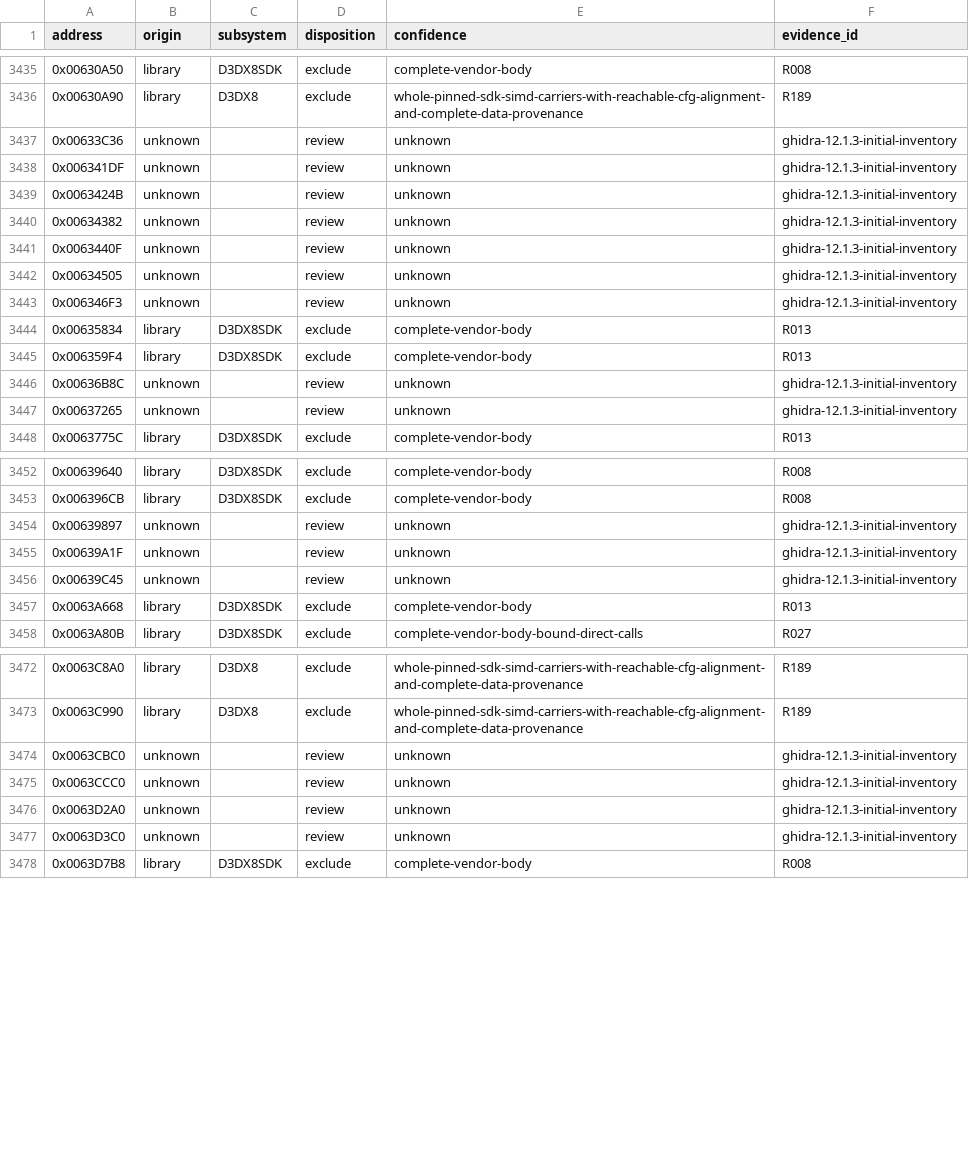
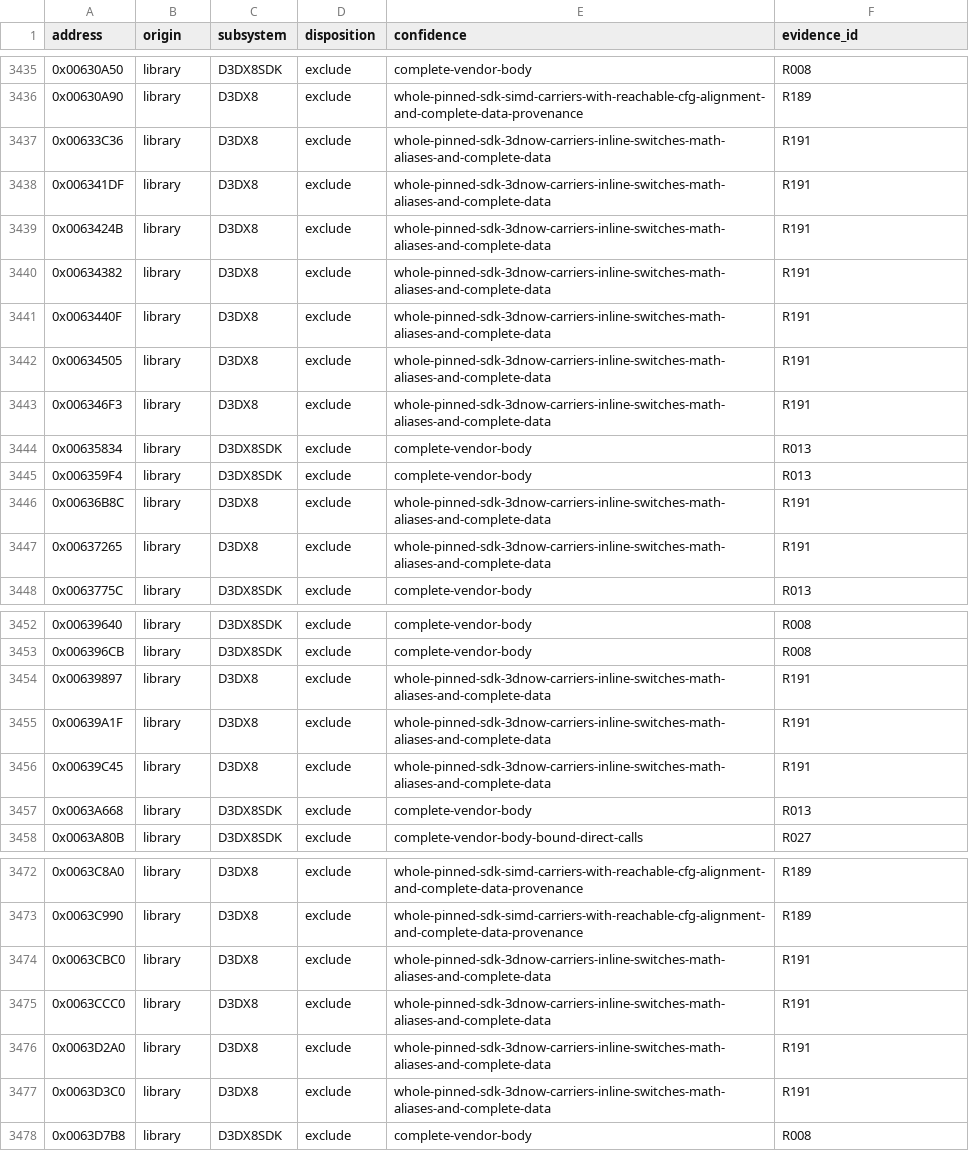
Before and after one commit to N0zoM1z0/th075, a CSV file: config/function-origins.csv, drawn as a sheet; only a part is shown, gaps mark what is left out; the diff covers the shown part only.

Commit message:
gpt-6.1-sol: reconcile complete 3DNow callbacks and shared math carriers

```diff
--- a/config/function-origins.csv
+++ b/config/function-origins.csv
@@ -3436,13 +3436,13 @@ address,origin,subsystem,disposition,confidence,evidence_id
 0x00630A90,library,D3DX8,exclude,whole-pinned-sdk-simd-carriers-with-reachable-cfg-alignment-and-complete-data-provenance,R189
-0x00633C36,unknown,,review,unknown,ghidra-12.1.3-initial-inventory
-0x006341DF,unknown,,review,unknown,ghidra-12.1.3-initial-inventory
-0x0063424B,unknown,,review,unknown,ghidra-12.1.3-initial-inventory
-0x00634382,unknown,,review,unknown,ghidra-12.1.3-initial-inventory
-0x0063440F,unknown,,review,unknown,ghidra-12.1.3-initial-inventory
-0x00634505,unknown,,review,unknown,ghidra-12.1.3-initial-inventory
-0x006346F3,unknown,,review,unknown,ghidra-12.1.3-initial-inventory
+0x00633C36,library,D3DX8,exclude,whole-pinned-sdk-3dnow-carriers-inline-switches-math-aliases-and-complete-data,R191
+0x006341DF,library,D3DX8,exclude,whole-pinned-sdk-3dnow-carriers-inline-switches-math-aliases-and-complete-data,R191
+0x0063424B,library,D3DX8,exclude,whole-pinned-sdk-3dnow-carriers-inline-switches-math-aliases-and-complete-data,R191
+0x00634382,library,D3DX8,exclude,whole-pinned-sdk-3dnow-carriers-inline-switches-math-aliases-and-complete-data,R191
+0x0063440F,library,D3DX8,exclude,whole-pinned-sdk-3dnow-carriers-inline-switches-math-aliases-and-complete-data,R191
+0x00634505,library,D3DX8,exclude,whole-pinned-sdk-3dnow-carriers-inline-switches-math-aliases-and-complete-data,R191
+0x006346F3,library,D3DX8,exclude,whole-pinned-sdk-3dnow-carriers-inline-switches-math-aliases-and-complete-data,R191
 0x00635834,library,D3DX8SDK,exclude,complete-vendor-body,R013
 0x006359F4,library,D3DX8SDK,exclude,complete-vendor-body,R013
-0x00636B8C,unknown,,review,unknown,ghidra-12.1.3-initial-inventory
-0x00637265,unknown,,review,unknown,ghidra-12.1.3-initial-inventory
+0x00636B8C,library,D3DX8,exclude,whole-pinned-sdk-3dnow-carriers-inline-switches-math-aliases-and-complete-data,R191
+0x00637265,library,D3DX8,exclude,whole-pinned-sdk-3dnow-carriers-inline-switches-math-aliases-and-complete-data,R191
 0x0063775C,library,D3DX8SDK,exclude,complete-vendor-body,R013
@@ -3453,5 +3453,5 @@ address,origin,subsystem,disposition,confidence,evidence_id
 0x006396CB,library,D3DX8SDK,exclude,complete-vendor-body,R008
-0x00639897,unknown,,review,unknown,ghidra-12.1.3-initial-inventory
-0x00639A1F,unknown,,review,unknown,ghidra-12.1.3-initial-inventory
-0x00639C45,unknown,,review,unknown,ghidra-12.1.3-initial-inventory
+0x00639897,library,D3DX8,exclude,whole-pinned-sdk-3dnow-carriers-inline-switches-math-aliases-and-complete-data,R191
+0x00639A1F,library,D3DX8,exclude,whole-pinned-sdk-3dnow-carriers-inline-switches-math-aliases-and-complete-data,R191
+0x00639C45,library,D3DX8,exclude,whole-pinned-sdk-3dnow-carriers-inline-switches-math-aliases-and-complete-data,R191
 0x0063A668,library,D3DX8SDK,exclude,complete-vendor-body,R013
@@ -3473,6 +3473,6 @@ address,origin,subsystem,disposition,confidence,evidence_id
 0x0063C990,library,D3DX8,exclude,whole-pinned-sdk-simd-carriers-with-reachable-cfg-alignment-and-complete-data-provenance,R189
-0x0063CBC0,unknown,,review,unknown,ghidra-12.1.3-initial-inventory
-0x0063CCC0,unknown,,review,unknown,ghidra-12.1.3-initial-inventory
-0x0063D2A0,unknown,,review,unknown,ghidra-12.1.3-initial-inventory
-0x0063D3C0,unknown,,review,unknown,ghidra-12.1.3-initial-inventory
+0x0063CBC0,library,D3DX8,exclude,whole-pinned-sdk-3dnow-carriers-inline-switches-math-aliases-and-complete-data,R191
+0x0063CCC0,library,D3DX8,exclude,whole-pinned-sdk-3dnow-carriers-inline-switches-math-aliases-and-complete-data,R191
+0x0063D2A0,library,D3DX8,exclude,whole-pinned-sdk-3dnow-carriers-inline-switches-math-aliases-and-complete-data,R191
+0x0063D3C0,library,D3DX8,exclude,whole-pinned-sdk-3dnow-carriers-inline-switches-math-aliases-and-complete-data,R191
 0x0063D7B8,library,D3DX8SDK,exclude,complete-vendor-body,R008
```
Also changed, not shown: 5 edited cells elsewhere in this file, 9 other files.
